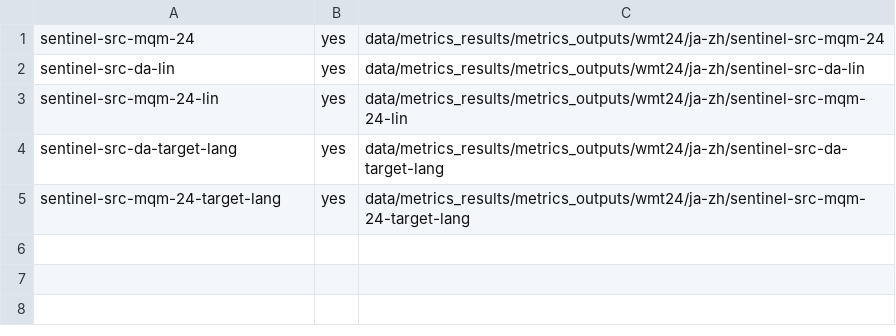
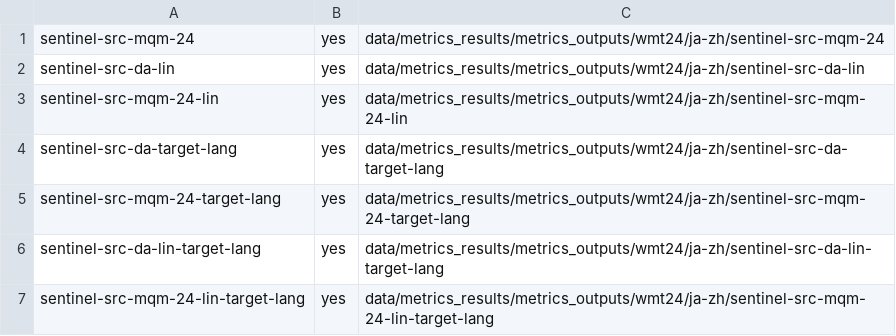
Before and after one commit to KathyHaem/guardians-mt-eval, a TSV file: data/metrics_results/metrics_info/metrics_info_for_wmt24_corrs.tsv, drawn as a sheet; the diff names each change by its address in the sheet, - before the commit and + after, or states it on an @@ line.

Commit message:
add sentinel tgt lang lin res

```diff
--- a/data/metrics_results/metrics_info/metrics_info_for_wmt24_corrs.tsv
+++ b/data/metrics_results/metrics_info/metrics_info_for_wmt24_corrs.tsv
+row 6: sentinel-src-da-lin-target-lang | yes | data/metrics_results/metrics_outputs/wmt24/ja-zh/sentinel-src-da-lin-target-lang
+row 7: sentinel-src-mqm-24-lin-target-lang | yes | data/metrics_results/metrics_outputs/wmt24/ja-zh/sentinel-src-mqm-24-lin-target-lang
```
Also changed, not shown: 18 other files.
